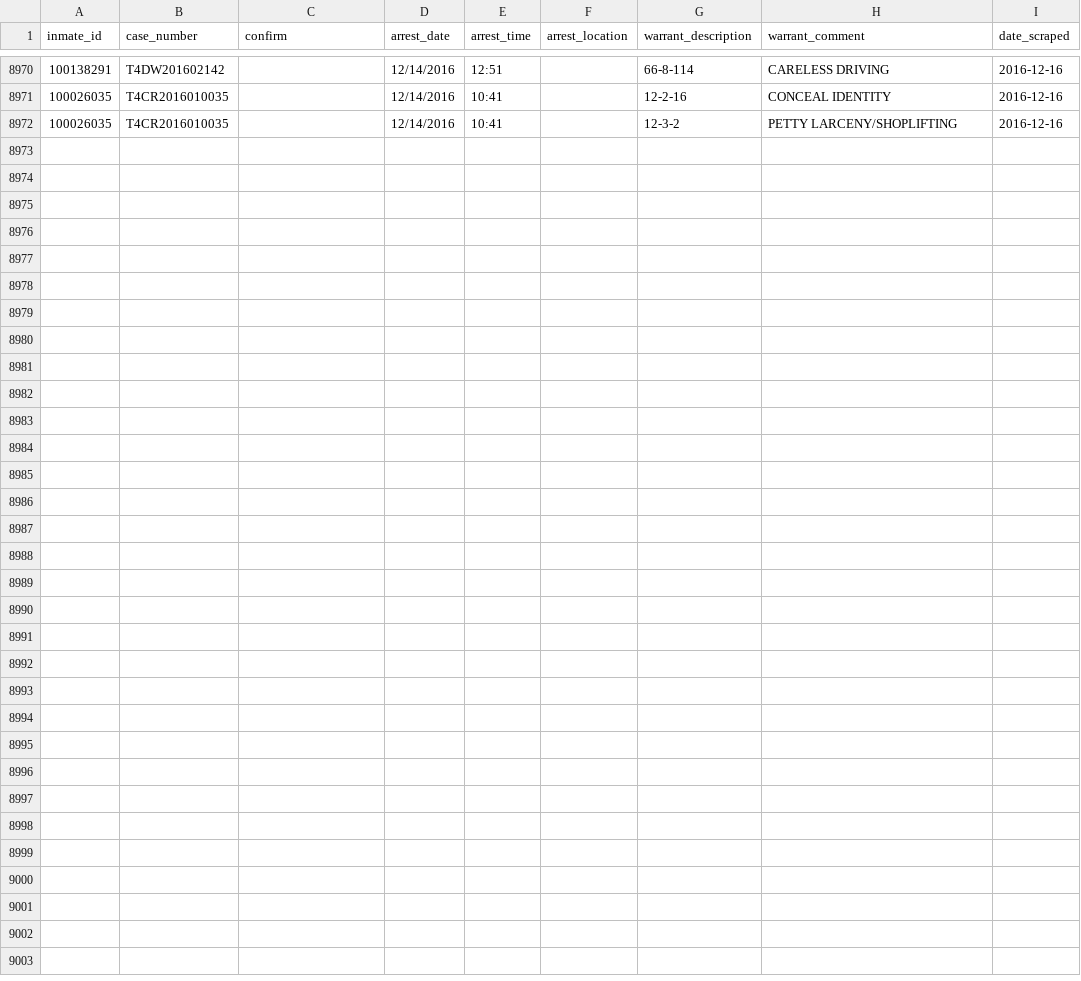
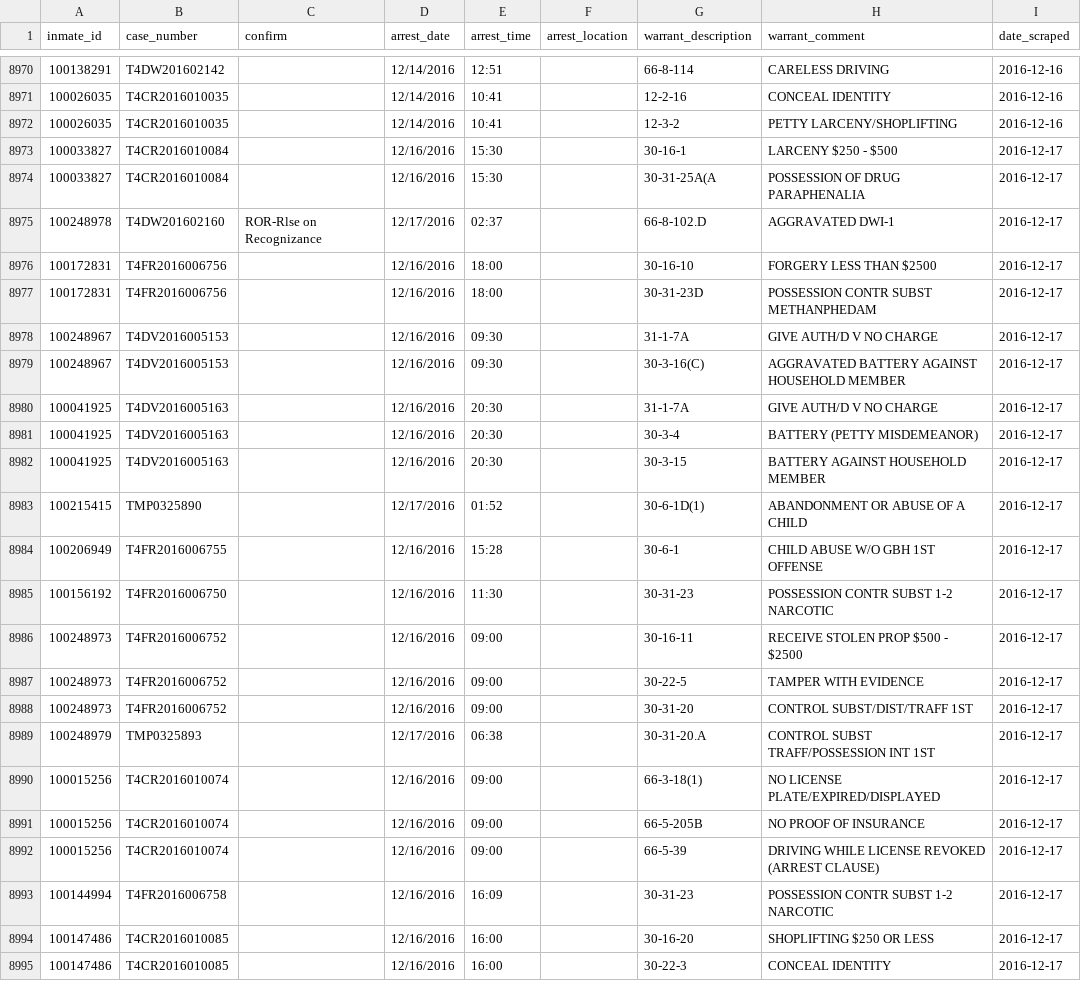
Before and after one commit to sandrafish/justice, a CSV file: data/arrest_details.csv, drawn as a sheet; only a part is shown, gaps mark what is left out; the diff names each change by its address in the sheet, - before the commit and + after, or states it on an @@ line.

```diff
--- a/data/arrest_details.csv
+++ b/data/arrest_details.csv
+row 8973: 100033827 | T4CR2016010084 |  | 12/16/2016 | 15:30 |  | 30-16-1 | LARCENY $250 - $500 | 2016-12-17
+row 8974: 100033827 | T4CR2016010084 |  | 12/16/2016 | 15:30 |  | 30-31-25A(A | POSSESSION OF DRUG PARAPHENALIA | 2016-12-17
+row 8975: 100248978 | T4DW201602160 | ROR-Rlse on Recognizance | 12/17/2016 | 02:37 |  | 66-8-102.D | AGGRAVATED DWI-1 | 2016-12-17
+row 8976: 100172831 | T4FR2016006756 |  | 12/16/2016 | 18:00 |  | 30-16-10 | FORGERY LESS THAN $2500 | 2016-12-17
+row 8977: 100172831 | T4FR2016006756 |  | 12/16/2016 | 18:00 |  | 30-31-23D | POSSESSION CONTR SUBST METHANPHEDAM | 2016-12-17
+row 8978: 100248967 | T4DV2016005153 |  | 12/16/2016 | 09:30 |  | 31-1-7A | GIVE AUTH/D V NO CHARGE | 2016-12-17
+row 8979: 100248967 | T4DV2016005153 |  | 12/16/2016 | 09:30 |  | 30-3-16(C) | AGGRAVATED BATTERY AGAINST HOUSEHOLD MEMBER | 2016-12-17
+row 8980: 100041925 | T4DV2016005163 |  | 12/16/2016 | 20:30 |  | 31-1-7A | GIVE AUTH/D V NO CHARGE | 2016-12-17
+row 8981: 100041925 | T4DV2016005163 |  | 12/16/2016 | 20:30 |  | 30-3-4 | BATTERY (PETTY MISDEMEANOR) | 2016-12-17
+row 8982: 100041925 | T4DV2016005163 |  | 12/16/2016 | 20:30 |  | 30-3-15 | BATTERY AGAINST HOUSEHOLD MEMBER | 2016-12-17
+row 8983: 100215415 | TMP0325890 |  | 12/17/2016 | 01:52 |  | 30-6-1D(1) | ABANDONMENT OR ABUSE OF A CHILD | 2016-12-17
+row 8984: 100206949 | T4FR2016006755 |  | 12/16/2016 | 15:28 |  | 30-6-1 | CHILD ABUSE W/O GBH 1ST OFFENSE | 2016-12-17
+row 8985: 100156192 | T4FR2016006750 |  | 12/16/2016 | 11:30 |  | 30-31-23 | POSSESSION CONTR SUBST 1-2 NARCOTIC | 2016-12-17
+row 8986: 100248973 | T4FR2016006752 |  | 12/16/2016 | 09:00 |  | 30-16-11 | RECEIVE STOLEN PROP $500 - $2500 | 2016-12-17
+row 8987: 100248973 | T4FR2016006752 |  | 12/16/2016 | 09:00 |  | 30-22-5 | TAMPER WITH EVIDENCE | 2016-12-17
+row 8988: 100248973 | T4FR2016006752 |  | 12/16/2016 | 09:00 |  | 30-31-20 | CONTROL SUBST/DIST/TRAFF 1ST | 2016-12-17
+row 8989: 100248979 | TMP0325893 |  | 12/17/2016 | 06:38 |  | 30-31-20.A | CONTROL SUBST TRAFF/POSSESSION INT 1ST | 2016-12-17
+row 8990: 100015256 | T4CR2016010074 |  | 12/16/2016 | 09:00 |  | 66-3-18(1) | NO LICENSE PLATE/EXPIRED/DISPLAYED | 2016-12-17
+row 8991: 100015256 | T4CR2016010074 |  | 12/16/2016 | 09:00 |  | 66-5-205B | NO PROOF OF INSURANCE | 2016-12-17
+row 8992: 100015256 | T4CR2016010074 |  | 12/16/2016 | 09:00 |  | 66-5-39 | DRIVING WHILE LICENSE REVOKED (ARREST CLAUSE) | 2016-12-17
+row 8993: 100144994 | T4FR2016006758 |  | 12/16/2016 | 16:09 |  | 30-31-23 | POSSESSION CONTR SUBST 1-2 NARCOTIC | 2016-12-17
+row 8994: 100147486 | T4CR2016010085 |  | 12/16/2016 | 16:00 |  | 30-16-20 | SHOPLIFTING $250 OR LESS | 2016-12-17
+row 8995: 100147486 | T4CR2016010085 |  | 12/16/2016 | 16:00 |  | 30-22-3 | CONCEAL IDENTITY | 2016-12-17
```
Also changed, not shown: data/bail_details.csv, 39 other files.
